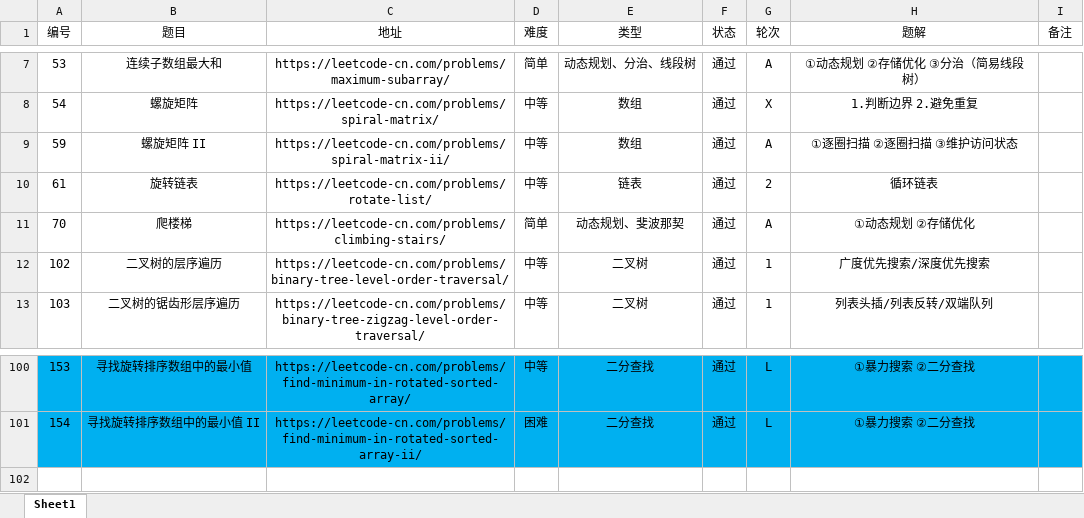
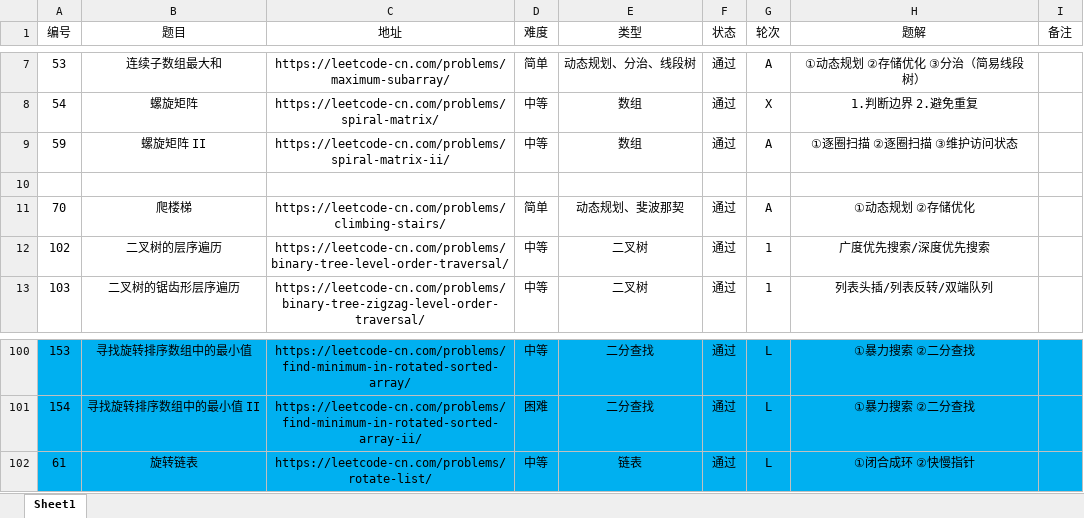
Before and after one commit to moonspiritacm/Leetcode-Java, an Excel workbook: notes/刷题清单.xlsx, sheet Sheet1, drawn as a sheet; only a part is shown, gaps mark what is left out; values as stored, in another font and other column widths than the file's, no borders; the diff names each change by its address in the sheet, - before the commit and + after, or states it on an @@ line.

Commit message:
Problem 0061 RL

```diff
--- a/notes/刷题清单.xlsx (sheet Sheet1)
+++ b/notes/刷题清单.xlsx (sheet Sheet1)
-row 10: 61 | 旋转链表 | https://leetcode-cn.com/problems/rotate-list/ | 中等 | 链表 | 通过 | 2 | 循环链表
+row 10: (empty)
+row 102: 61 | 旋转链表 | https://leetcode-cn.com/problems/rotate-list/ | 中等 | 链表 | 通过 | L | ①闭合成环 ②快慢指针
```
Also changed, not shown: 2 other files.
